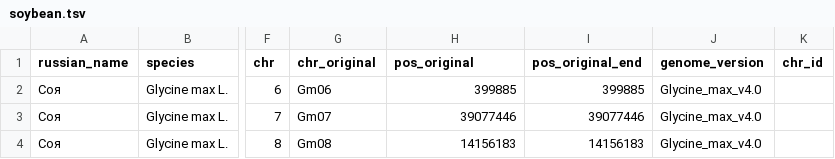
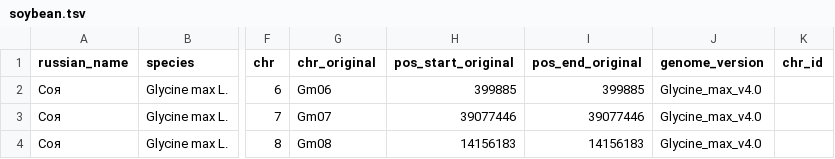
Before and after one commit to erofeeva-plastilin/Converting_Genome_Coordinates_pipeline, a TSV file: CoordTransfer/data/soybean.tsv, drawn as a sheet; only a part is shown, gaps mark what is left out; the diff names each change by its address in the sheet, - before the commit and + after, or states it on an @@ line.

Commit message:
Update soybean.tsv

```diff
--- a/CoordTransfer/data/soybean.tsv
+++ b/CoordTransfer/data/soybean.tsv
-H1: pos_original
+H1: pos_start_original
-I1: pos_original_end
+I1: pos_end_original
```
